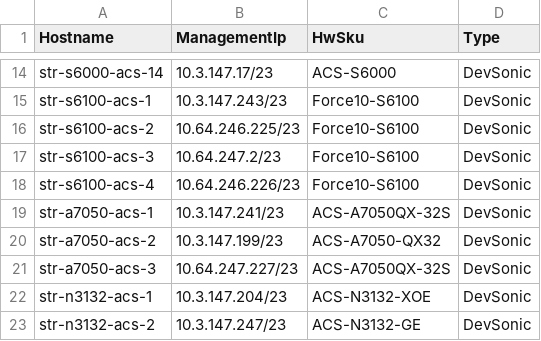
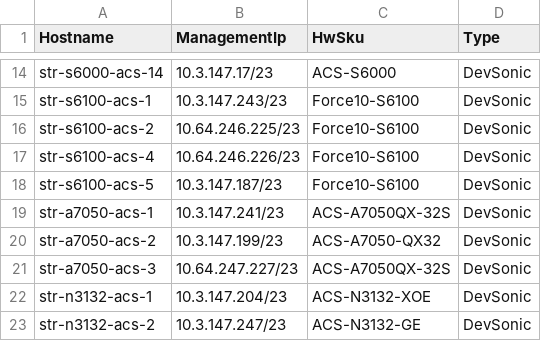
Before and after one commit to neethajohn/sonic-mgmt, a CSV file: ansible/files/sonic_str_devices.csv, drawn as a sheet; only a part is shown, gaps mark what is left out.

```diff
--- a/ansible/files/sonic_str_devices.csv
+++ b/ansible/files/sonic_str_devices.csv
@@ -16,4 +16,4 @@ str-s6100-acs-1,10.3.147.243/23,Force10-S6100,DevSonic
 str-s6100-acs-2,10.64.246.225/23,Force10-S6100,DevSonic
-str-s6100-acs-3,10.64.247.2/23,Force10-S6100,DevSonic
 str-s6100-acs-4,10.64.246.226/23,Force10-S6100,DevSonic
+str-s6100-acs-5,10.3.147.187/23,Force10-S6100,DevSonic
 str-a7050-acs-1,10.3.147.241/23,ACS-A7050QX-32S,DevSonic
```
Also changed, not shown: ansible/files/sonic_str_links.csv, ansible/testbed.csv, 3 other files.
